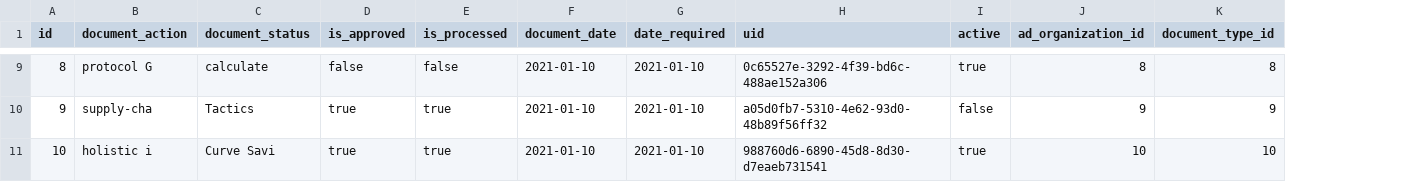
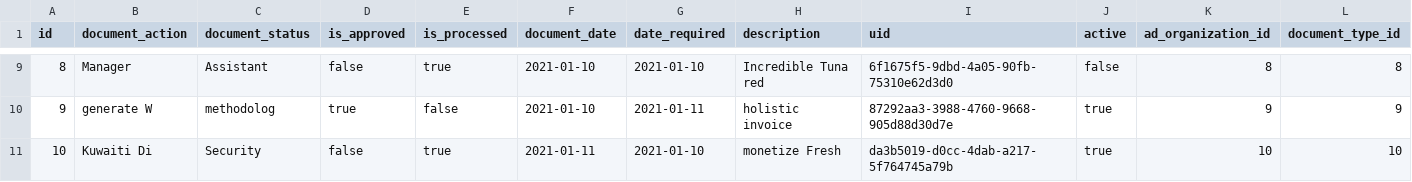
Before and after one commit to erid-rahmad/Eproch, a CSV file: src/main/resources/config/liquibase/fake-data/m_requisition.csv, drawn as a sheet; only a part is shown, gaps mark what is left out; addresses are those after the commit; the diff covers the shown part only; the diff names each change by its address in the sheet, - before the commit and + after, or states it on an @@ line.

Commit message:
AP-294 add description in purchase requisition header

```diff
--- a/src/main/resources/config/liquibase/fake-data/m_requisition.csv
+++ b/src/main/resources/config/liquibase/fake-data/m_requisition.csv
+column H (description), rows 9-11: Incredible Tuna red | holistic invoice | monetize Fresh
-B9 (document_action): protocol G
+B9 (document_action): Manager
-C9 (document_status): calculate
+C9 (document_status): Assistant
-E9 (is_processed): false
+E9 (is_processed): true
-I9 (uid): 0c65527e-3292-4f39-bd6c-488ae152a306
+I9 (uid): 6f1675f5-9dbd-4a05-90fb-75310e62d3d0
-J9 (active): true
+J9 (active): false
-B10 (document_action): supply-cha
+B10 (document_action): generate W
-C10 (document_status): Tactics
+C10 (document_status): methodolog
-E10 (is_processed): true
+E10 (is_processed): false
-G10 (date_required): 2021-01-10
+G10 (date_required): 2021-01-11
-I10 (uid): a05d0fb7-5310-4e62-93d0-48b89f56ff32
+I10 (uid): 87292aa3-3988-4760-9668-905d88d30d7e
-J10 (active): false
+J10 (active): true
-B11 (document_action): holistic i
+B11 (document_action): Kuwaiti Di
-C11 (document_status): Curve Savi
+C11 (document_status): Security
-D11 (is_approved): true
+D11 (is_approved): false
-F11 (document_date): 2021-01-10
+F11 (document_date): 2021-01-11
-I11 (uid): 988760d6-6890-45d8-8d30-d7eaeb731541
+I11 (uid): da3b5019-d0cc-4dab-a217-5f764745a79b
```
Also changed, not shown: 33 edited cells elsewhere in this file, 10 other files.
